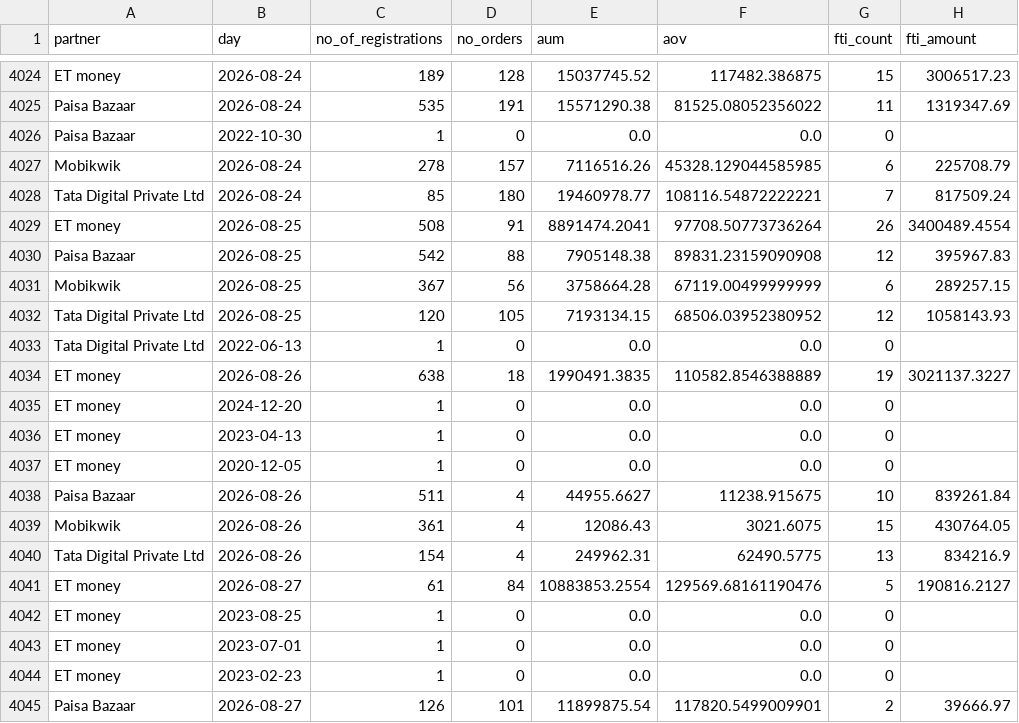
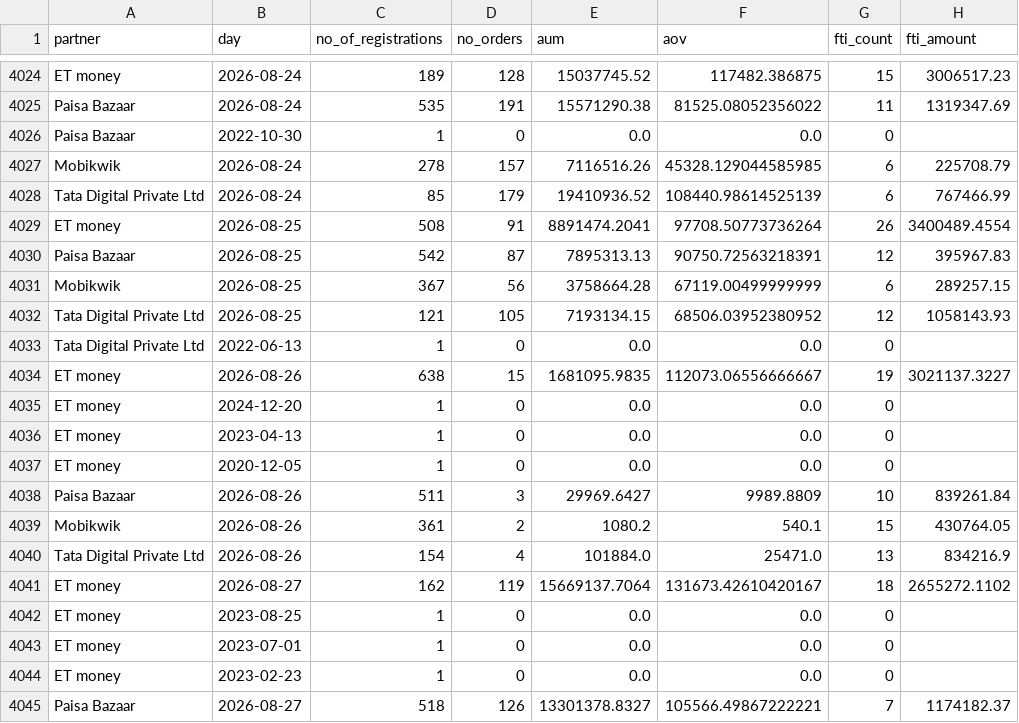
Before and after one commit to gripinvest/gi-analytics, a CSV file: backend/data/grip_connect/card_3843_summary_dod.csv, drawn as a sheet; only a part is shown, gaps mark what is left out; the diff covers the shown part only.

```diff
--- a/backend/data/grip_connect/card_3843_summary_dod.csv
+++ b/backend/data/grip_connect/card_3843_summary_dod.csv
@@ -4027,9 +4027,9 @@ Paisa Bazaar,2022-10-30,1,0,0.0,0.0,0,
 Mobikwik,2026-08-24,278,157,7116516.26,45328.129044585985,6,225708.79
-Tata Digital Private Ltd,2026-08-24,85,180,19460978.77,108116.54872222221,7,817509.24
+Tata Digital Private Ltd,2026-08-24,85,179,19410936.52,108440.98614525139,6,767466.99
 ET money,2026-08-25,508,91,8891474.2041,97708.50773736264,26,3400489.4554
-Paisa Bazaar,2026-08-25,542,88,7905148.38,89831.23159090908,12,395967.83
+Paisa Bazaar,2026-08-25,542,87,7895313.13,90750.72563218391,12,395967.83
 Mobikwik,2026-08-25,367,56,3758664.28,67119.00499999999,6,289257.15
-Tata Digital Private Ltd,2026-08-25,120,105,7193134.15,68506.03952380952,12,1058143.93
+Tata Digital Private Ltd,2026-08-25,121,105,7193134.15,68506.03952380952,12,1058143.93
 Tata Digital Private Ltd,2022-06-13,1,0,0.0,0.0,0,
-ET money,2026-08-26,638,18,1990491.3835,110582.8546388889,19,3021137.3227
+ET money,2026-08-26,638,15,1681095.9835,112073.06556666667,19,3021137.3227
 ET money,2024-12-20,1,0,0.0,0.0,0,
@@ -4037,6 +4037,6 @@ ET money,2023-04-13,1,0,0.0,0.0,0,
 ET money,2020-12-05,1,0,0.0,0.0,0,
-Paisa Bazaar,2026-08-26,511,4,44955.6627,11238.915675,10,839261.84
-Mobikwik,2026-08-26,361,4,12086.43,3021.6075,15,430764.05
-Tata Digital Private Ltd,2026-08-26,154,4,249962.31,62490.5775,13,834216.9
-ET money,2026-08-27,61,84,10883853.2554,129569.68161190476,5,190816.2127
+Paisa Bazaar,2026-08-26,511,3,29969.6427,9989.8809,10,839261.84
+Mobikwik,2026-08-26,361,2,1080.2,540.1,15,430764.05
+Tata Digital Private Ltd,2026-08-26,154,4,101884.0,25471.0,13,834216.9
+ET money,2026-08-27,162,119,15669137.7064,131673.42610420167,18,2655272.1102
 ET money,2023-08-25,1,0,0.0,0.0,0,
@@ -4044,2 +4044,2 @@ ET money,2023-07-01,1,0,0.0,0.0,0,
 ET money,2023-02-23,1,0,0.0,0.0,0,
-Paisa Bazaar,2026-08-27,126,101,11899875.54,117820.5499009901,2,39666.97
+Paisa Bazaar,2026-08-27,518,126,13301378.8327,105566.49867222221,7,1174182.37
```
Also changed, not shown: 4 added rows and 17 edited cells elsewhere in this file, backend/data/grip_connect/01_north_star.csv, backend/data/grip_connect/02_reg_to_kyc.csv, 4 other files.
